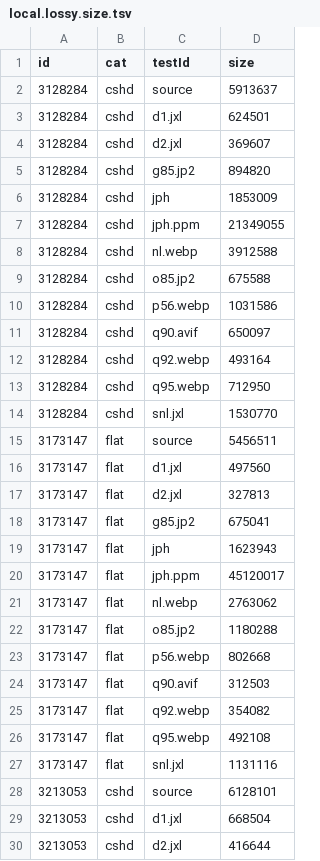
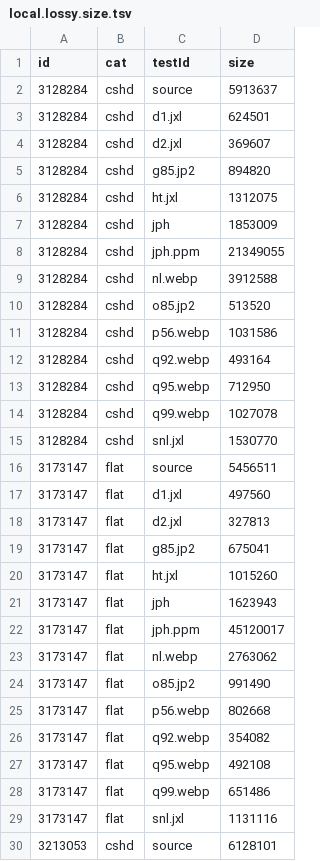
Before and after one commit to PoneyClairDeLune/derpi-image-corpus, a TSV file: data/local.lossy.size.tsv, drawn as a sheet; only a part is shown; the shorter side is filled out with more unchanged rows; the diff covers the shown part only.

```diff
--- a/data/local.lossy.size.tsv
+++ b/data/local.lossy.size.tsv
@@ -5,2 +5,3 @@ id	cat	testId	size
 3128284	cshd	g85.jp2	894820
+3128284	cshd	ht.jxl	1312075
 3128284	cshd	jph	1853009
@@ -8,7 +9,7 @@ id	cat	testId	size
 3128284	cshd	nl.webp	3912588
-3128284	cshd	o85.jp2	675588
+3128284	cshd	o85.jp2	513520
 3128284	cshd	p56.webp	1031586
-3128284	cshd	q90.avif	650097
 3128284	cshd	q92.webp	493164
 3128284	cshd	q95.webp	712950
+3128284	cshd	q99.webp	1027078
 3128284	cshd	snl.jxl	1530770
@@ -18,2 +19,3 @@ id	cat	testId	size
 3173147	flat	g85.jp2	675041
+3173147	flat	ht.jxl	1015260
 3173147	flat	jph	1623943
@@ -21,7 +23,7 @@ id	cat	testId	size
 3173147	flat	nl.webp	2763062
-3173147	flat	o85.jp2	1180288
+3173147	flat	o85.jp2	991490
 3173147	flat	p56.webp	802668
-3173147	flat	q90.avif	312503
 3173147	flat	q92.webp	354082
 3173147	flat	q95.webp	492108
+3173147	flat	q99.webp	651486
 3173147	flat	snl.jxl	1131116
```
Also changed, not shown: 4 added rows, 2 removed rows and 2 edited cells elsewhere in this file, data/local.lossy.dssim.tsv, data/local.lossy.ssim.tsv, 4 other files.
